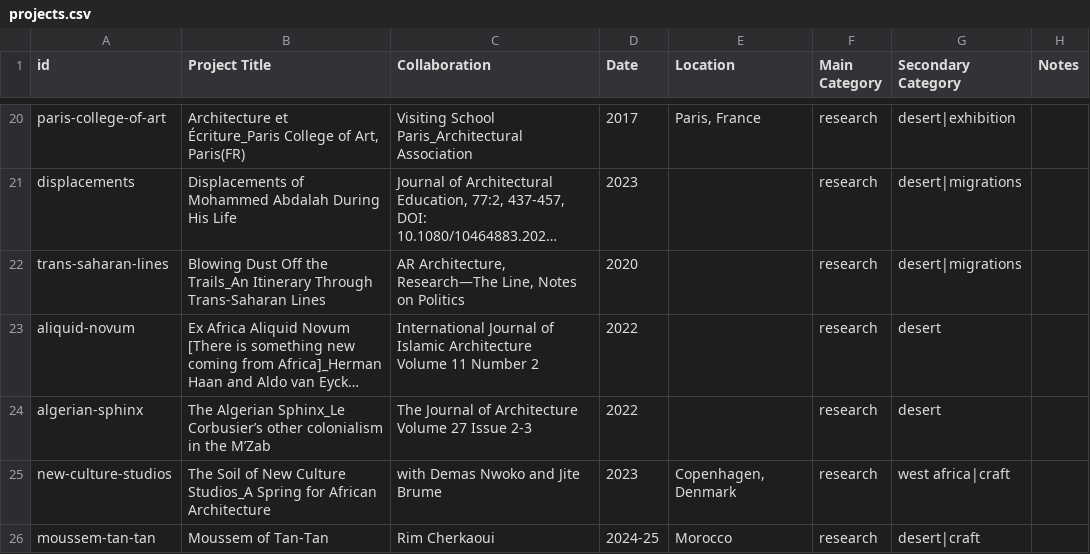
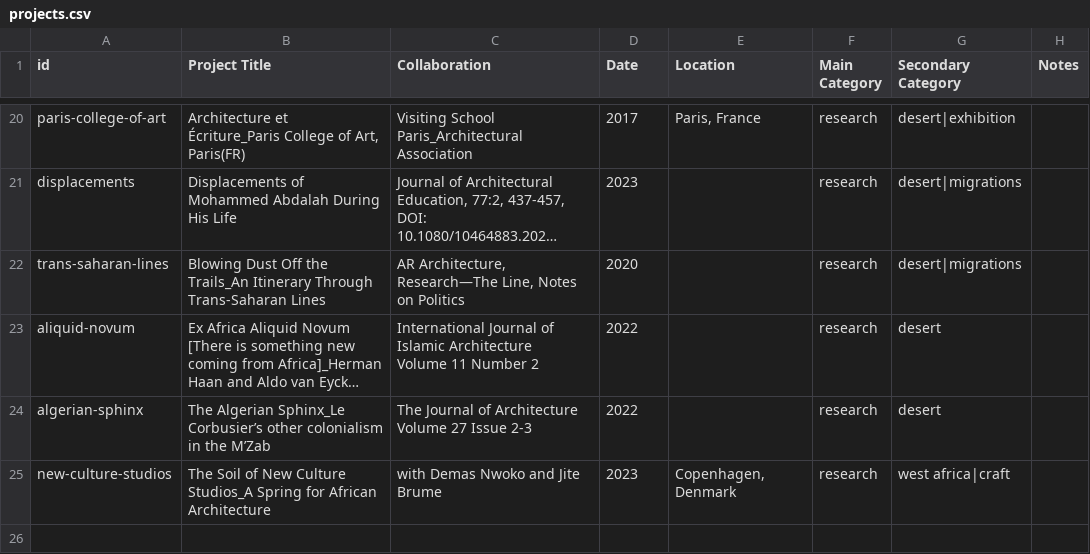
Before and after one commit to avelascoperez/middleofnowhere, a CSV file: projects.csv, drawn as a sheet; only a part is shown, gaps mark what is left out; long unchanged cells end in ….

Commit message:
Moussem Tan-Tan deleted

```diff
--- a/projects.csv
+++ b/projects.csv
@@ -27,2 +27 @@ algerian-sphinx,The Algerian Sphinx_Le Corbusier’s other colonialism in the M
 new-culture-studios,The Soil of New Culture Studios_A Spring for African Architecture,with Demas Nwoko and Jite Brume,2023,"Copenhagen, Denmark",research,west africa|craft,
-moussem-tan-tan,"Moussem of Tan-Tan",Rim Cherkaoui,2024-25,Morocco,research,desert|craft,
```
